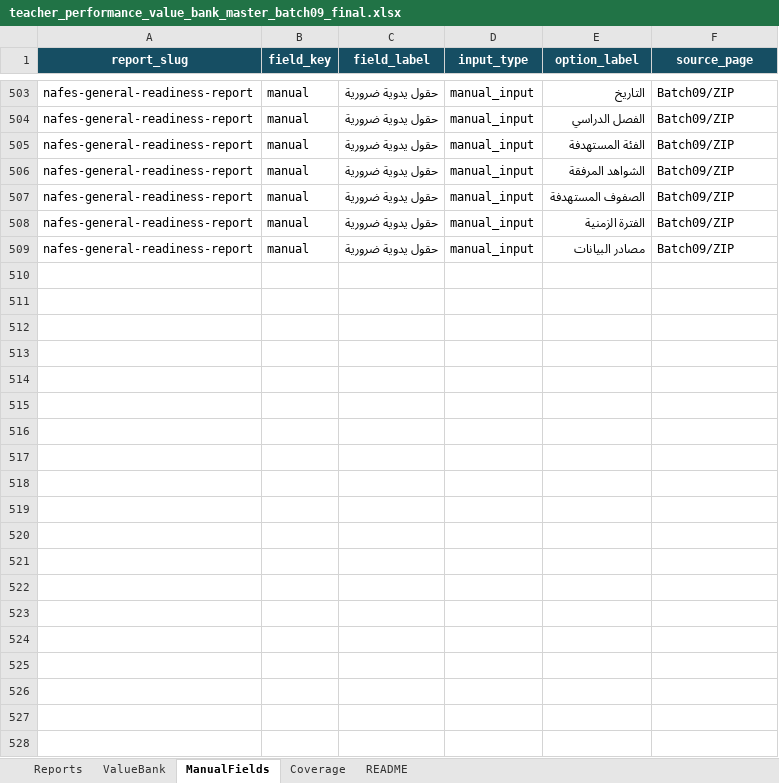
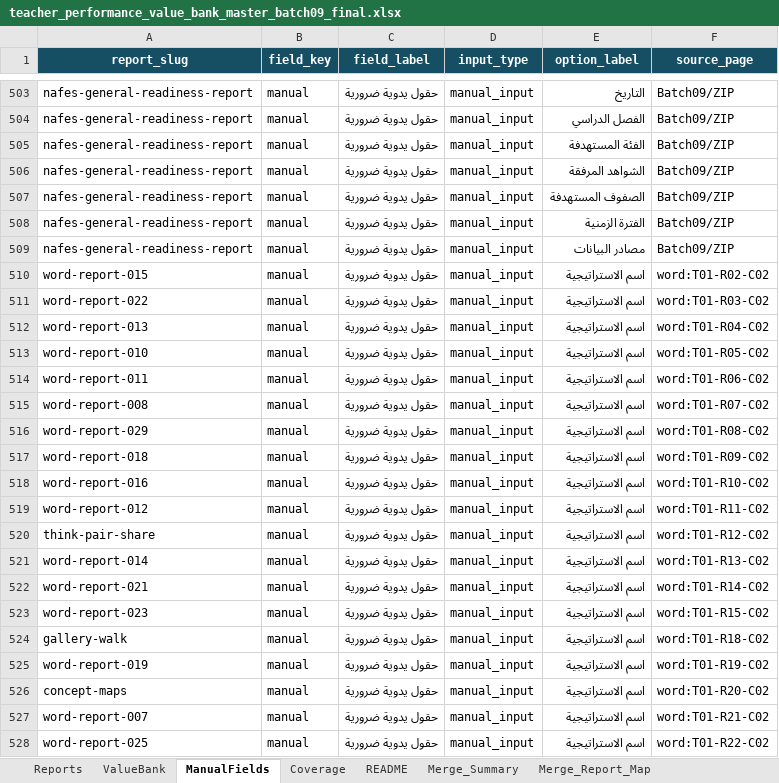
Before and after one commit to malfaifi001-dot/student-guidance-platform-clean, an Excel workbook: data/ai-report/source/teacher_performance_value_bank_master_batch09_final.xlsx, sheet ManualFields, drawn as a sheet; only a part is shown, gaps mark what is left out; values as stored, in another font and other column widths than the file's, no borders; table styles not drawn; the diff covers the shown part only; the diff names each change by its address in the sheet, - before the commit and + after, or states it on an @@ line.

```diff
--- a/data/ai-report/source/teacher_performance_value_bank_master_batch09_final.xlsx (sheet ManualFields)
+++ b/data/ai-report/source/teacher_performance_value_bank_master_batch09_final.xlsx (sheet ManualFields)
+sheet tab: Merge_Summary
+sheet tab: Merge_Report_Map
+row 510: word-report-015 | manual | حقول يدوية ضرورية | manual_input | اسم الاستراتيجية | word:T01-R02-C02
+row 511: word-report-022 | manual | حقول يدوية ضرورية | manual_input | اسم الاستراتيجية | word:T01-R03-C02
+row 512: word-report-013 | manual | حقول يدوية ضرورية | manual_input | اسم الاستراتيجية | word:T01-R04-C02
+row 513: word-report-010 | manual | حقول يدوية ضرورية | manual_input | اسم الاستراتيجية | word:T01-R05-C02
+row 514: word-report-011 | manual | حقول يدوية ضرورية | manual_input | اسم الاستراتيجية | word:T01-R06-C02
+row 515: word-report-008 | manual | حقول يدوية ضرورية | manual_input | اسم الاستراتيجية | word:T01-R07-C02
+row 516: word-report-029 | manual | حقول يدوية ضرورية | manual_input | اسم الاستراتيجية | word:T01-R08-C02
+row 517: word-report-018 | manual | حقول يدوية ضرورية | manual_input | اسم الاستراتيجية | word:T01-R09-C02
+row 518: word-report-016 | manual | حقول يدوية ضرورية | manual_input | اسم الاستراتيجية | word:T01-R10-C02
+row 519: word-report-012 | manual | حقول يدوية ضرورية | manual_input | اسم الاستراتيجية | word:T01-R11-C02
+row 520: think-pair-share | manual | حقول يدوية ضرورية | manual_input | اسم الاستراتيجية | word:T01-R12-C02
+row 521: word-report-014 | manual | حقول يدوية ضرورية | manual_input | اسم الاستراتيجية | word:T01-R13-C02
+row 522: word-report-021 | manual | حقول يدوية ضرورية | manual_input | اسم الاستراتيجية | word:T01-R14-C02
+row 523: word-report-023 | manual | حقول يدوية ضرورية | manual_input | اسم الاستراتيجية | word:T01-R15-C02
+row 524: gallery-walk | manual | حقول يدوية ضرورية | manual_input | اسم الاستراتيجية | word:T01-R18-C02
+row 525: word-report-019 | manual | حقول يدوية ضرورية | manual_input | اسم الاستراتيجية | word:T01-R19-C02
+row 526: concept-maps | manual | حقول يدوية ضرورية | manual_input | اسم الاستراتيجية | word:T01-R20-C02
+row 527: word-report-007 | manual | حقول يدوية ضرورية | manual_input | اسم الاستراتيجية | word:T01-R21-C02
+row 528: word-report-025 | manual | حقول يدوية ضرورية | manual_input | اسم الاستراتيجية | word:T01-R22-C02
```
Also changed, not shown: 25 added rows elsewhere in this sheet, sheet ValueBank, sheet Coverage, sheet Reports, sheet README, other sheet tabs, 18 other files.
